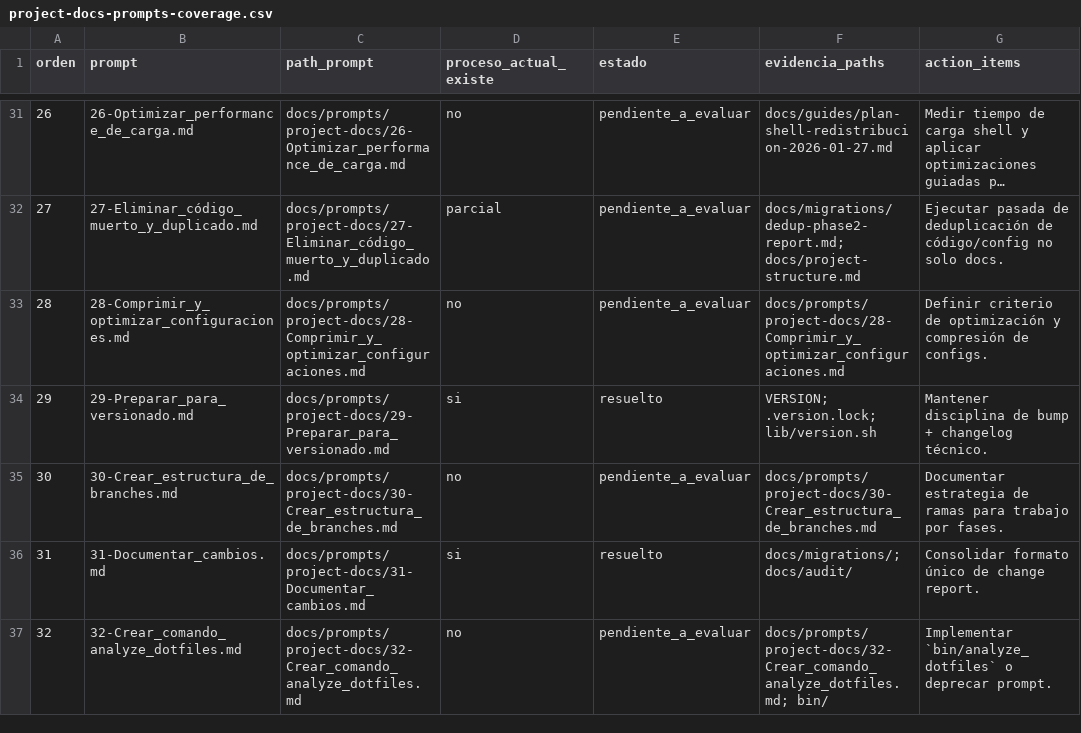
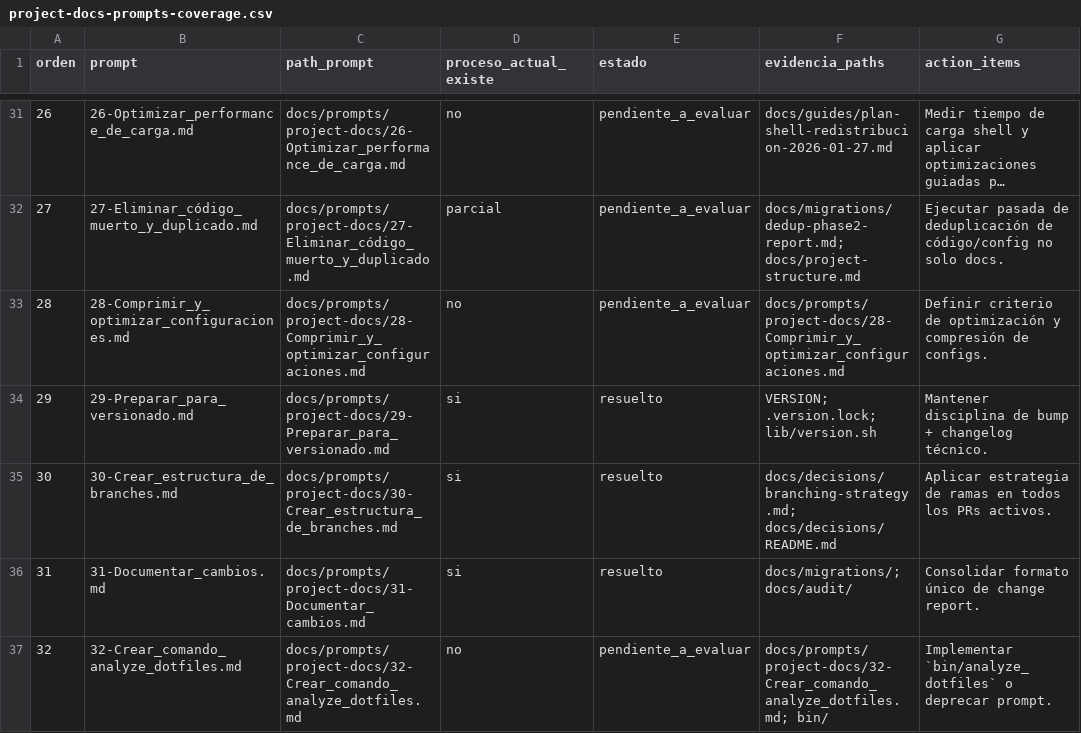
Before and after one commit to angelpixel-core/dotfiles, a CSV file: docs/audit/project-docs-prompts-coverage.csv, drawn as a sheet; only a part is shown, gaps mark what is left out; long unchanged cells end in ….

Commit message:
docs(decisions): add branching strategy and resolve prompt 30

```diff
--- a/docs/audit/project-docs-prompts-coverage.csv
+++ b/docs/audit/project-docs-prompts-coverage.csv
@@ -34,3 +34,3 @@ orden,prompt,path_prompt,proceso_actual_existe,estado,evidencia_paths,action_ite
 29,29-Preparar_para_versionado.md,docs/prompts/project-docs/29-Preparar_para_versionado.md,si,resuelto,VERSION; .version.lock; lib/version.sh,Mantener disciplina de bump + changelog técnico.
-30,30-Crear_estructura_de_branches.md,docs/prompts/project-docs/30-Crear_estructura_de_branches.md,no,pendiente_a_evaluar,docs/prompts/project-docs/30-Crear_estructura_de_branches.md,Documentar estrategia de ramas para trabajo por fases.
+30,30-Crear_estructura_de_branches.md,docs/prompts/project-docs/30-Crear_estructura_de_branches.md,si,resuelto,docs/decisions/branching-strategy.md; docs/decisions/README.md,Aplicar estrategia de ramas en todos los PRs activos.
 31,31-Documentar_cambios.md,docs/prompts/project-docs/31-Documentar_cambios.md,si,resuelto,docs/migrations/; docs/audit/,Consolidar formato único de change report.
```
Also changed, not shown: docs/audit/project-docs-prompts-reference-table.csv, 7 other files.
